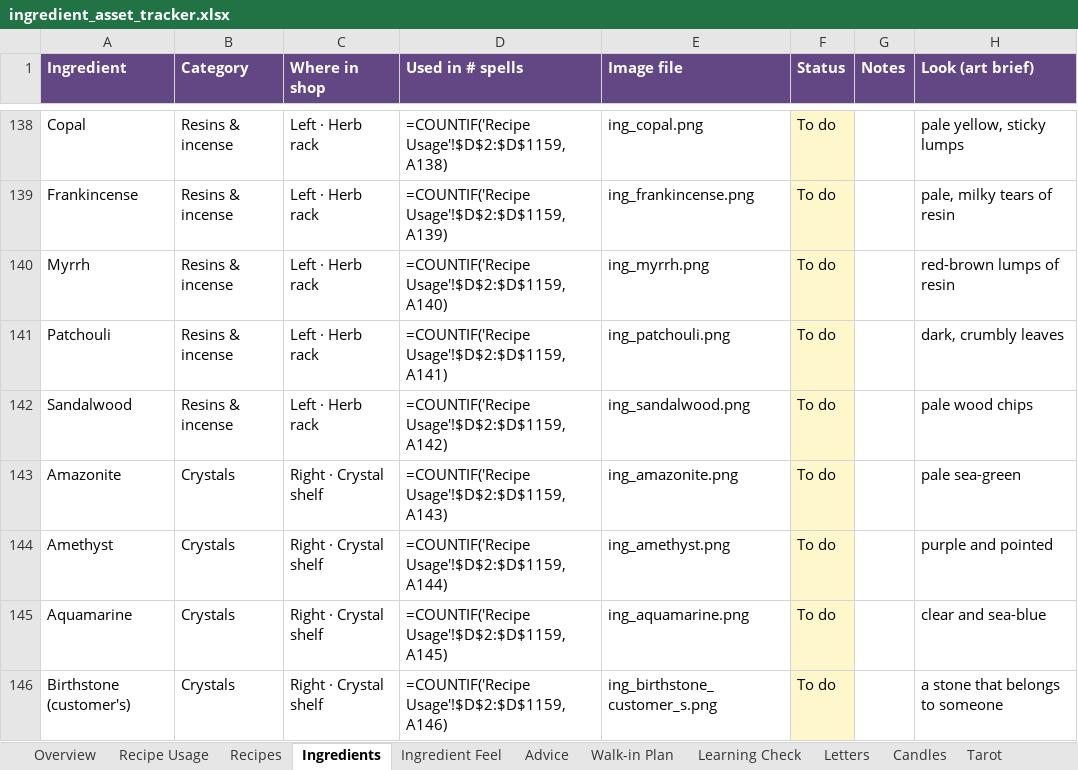
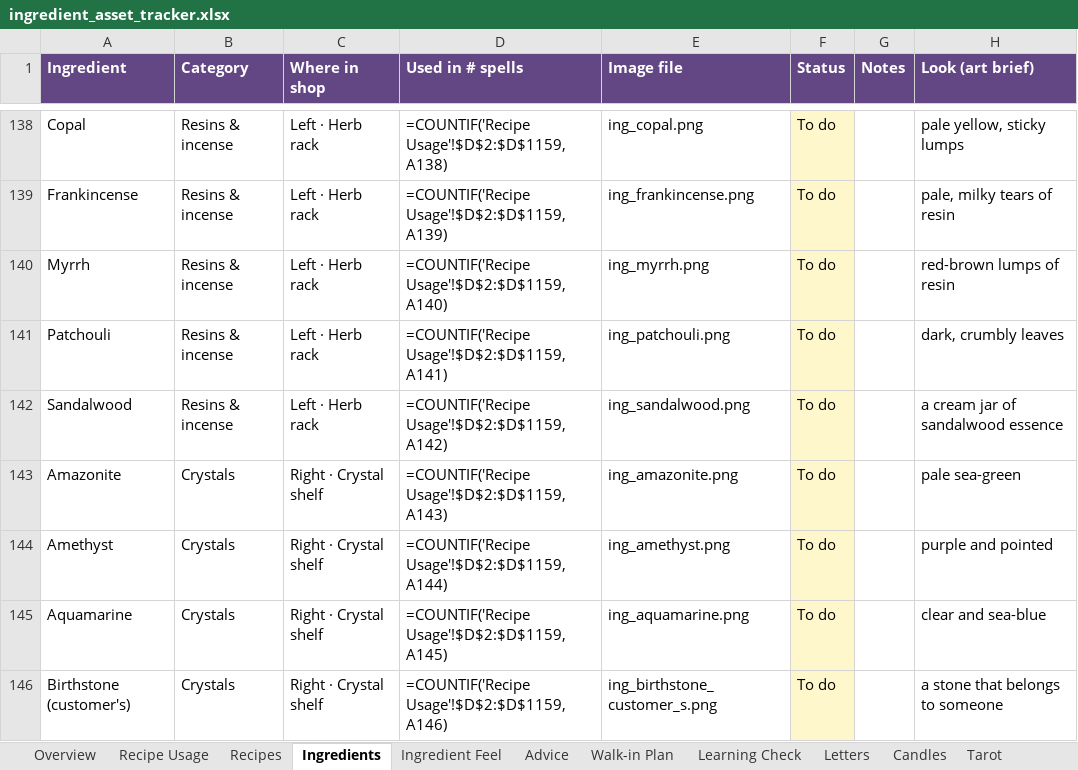
Before and after one commit to you36911-lab/The-Loveborne-Witchs-Emporium, an Excel workbook: ingredient_asset_tracker.xlsx, sheet Ingredients, drawn as a sheet; only a part is shown, gaps mark what is left out; values as stored, in another font and other column widths than the file's, no borders; formulas without a stored value are shown as written; the diff names each change by its address in the sheet, - before the commit and + after, or states it on an @@ line.

```diff
--- a/ingredient_asset_tracker.xlsx (sheet Ingredients)
+++ b/ingredient_asset_tracker.xlsx (sheet Ingredients)
-H142 (Look (art brief)): pale wood chips
+H142 (Look (art brief)): a cream jar of sandalwood essence
```
Also changed, not shown: 2 other files.
